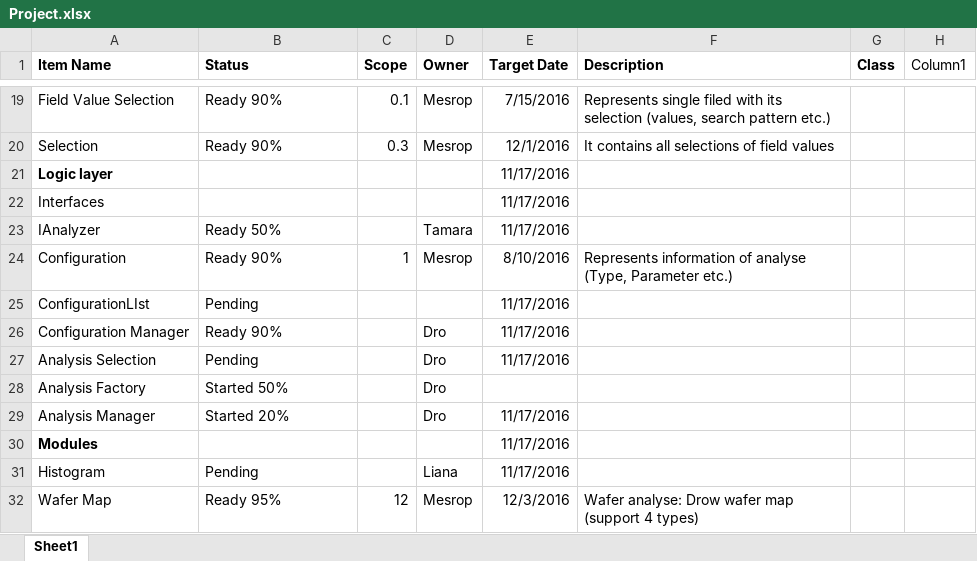
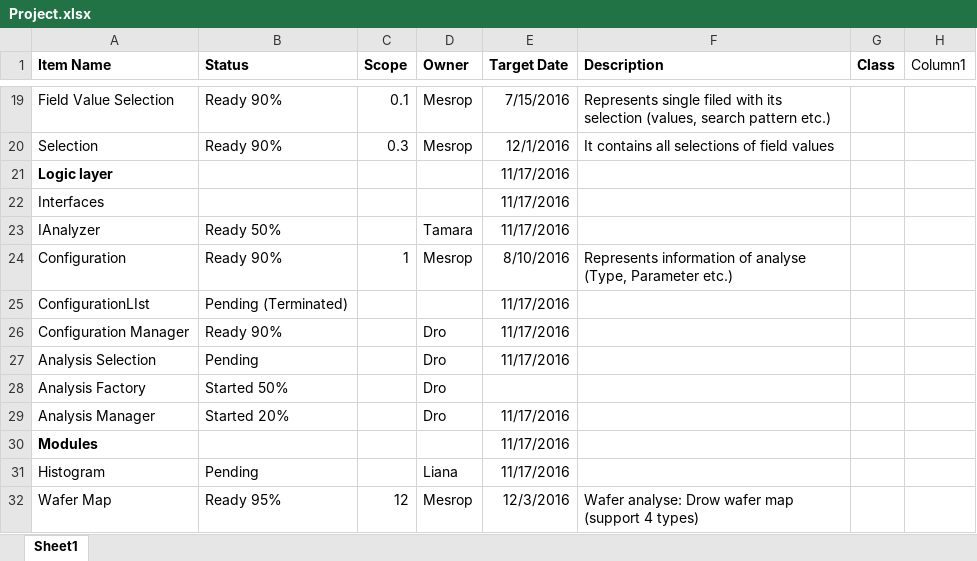
Before and after one commit to Mesrop-Gevorgyan/ATRChipset, an Excel workbook: Doc/Project.xlsx, sheet Sheet1, drawn as a sheet; only a part is shown, gaps mark what is left out; values as stored, in another font and other column widths than the file's, no borders; conditional formats and table styles not drawn; the diff names each change by its address in the sheet, - before the commit and + after, or states it on an @@ line.

Commit message:
Edit
ConfigurationList Terminated
using QList

```diff
--- a/Doc/Project.xlsx (sheet Sheet1)
+++ b/Doc/Project.xlsx (sheet Sheet1)
-B25 (Status): Pending
+B25 (Status): Pending (Terminated)
```
